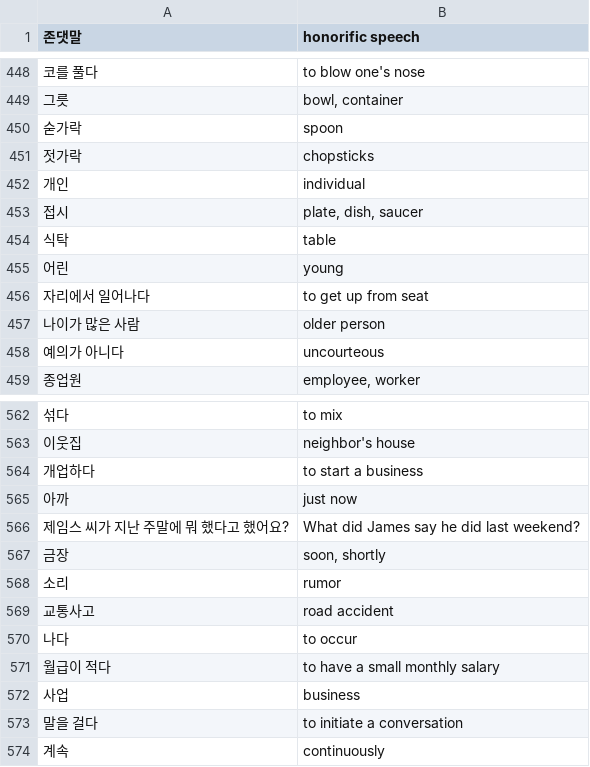
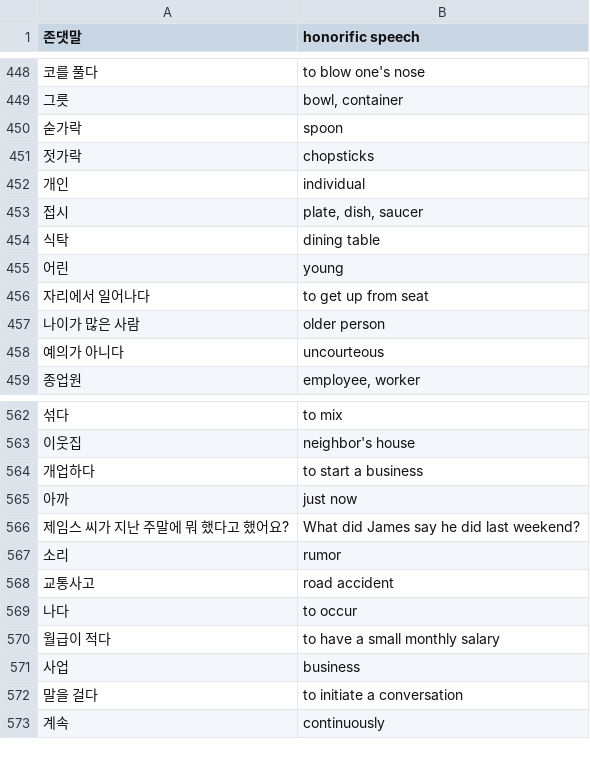
Before and after one commit to nilanshutwinkle/random-notes, a CSV file: flashcards/Language flashcards/Korean/KCC/Intermediate 1/kcc-int-1.vocab.csv, drawn as a sheet; only a part is shown, gaps mark what is left out.

Commit message:
fix some flagged vocab

```diff
--- a/flashcards/Language flashcards/Korean/KCC/Intermediate 1/kcc-int-1.vocab.csv
+++ b/flashcards/Language flashcards/Korean/KCC/Intermediate 1/kcc-int-1.vocab.csv
@@ -453,3 +453,3 @@
 "접시","plate, dish, saucer"
-"식탁","table"
+"식탁","dining table"
 "어린","young"
@@ -566,3 +566,2 @@
 "제임스 씨가 지난 주말에 뭐 했다고 했어요?","What did James say he did last weekend?"
-"금장","soon, shortly"
 "소리","rumor"
```
Also changed, not shown: flashcards/Language flashcards/Korean/KCC/kcc-intermediate-2.csv.
